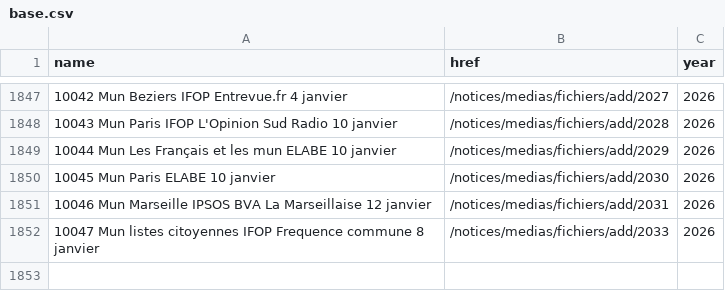
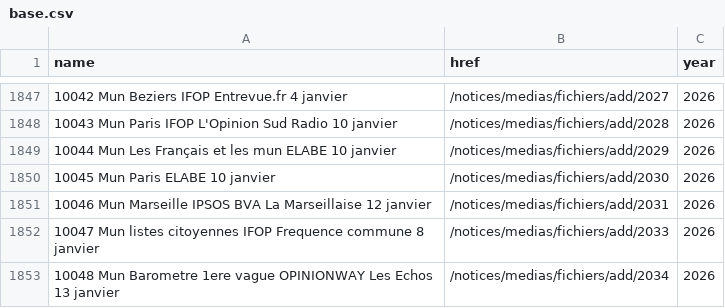
Before and after one commit to nsppolls/sondages-commission-index, a CSV file: base.csv, drawn as a sheet; only a part is shown, gaps mark what is left out; the diff names each change by its address in the sheet, - before the commit and + after, or states it on an @@ line.

```diff
--- a/base.csv
+++ b/base.csv
+row 1853: 10048 Mun Barometre 1ere vague OPINIONWAY Les Echos 13 janvier | /notices/medias/fichiers/add/2034 | 2026
```
Also changed, not shown: files.csv, 2 other files.
